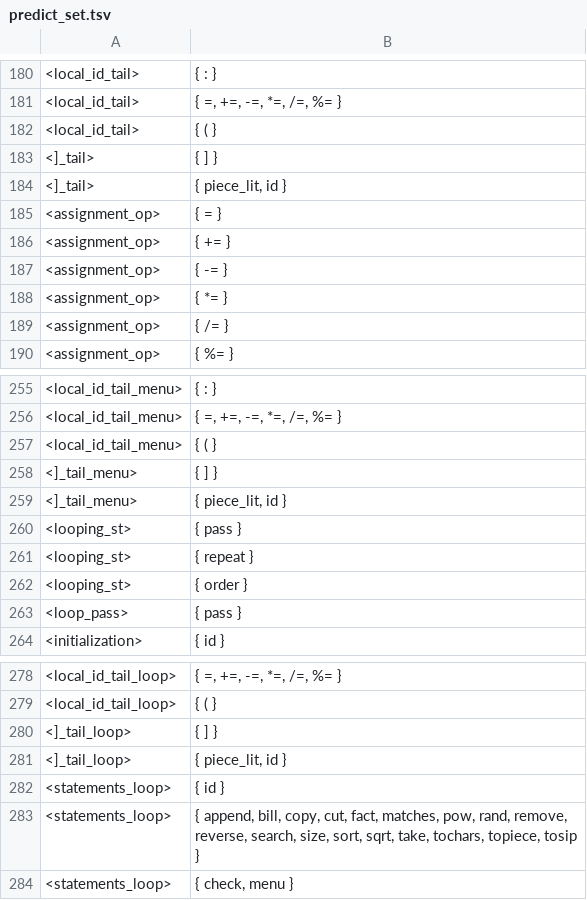
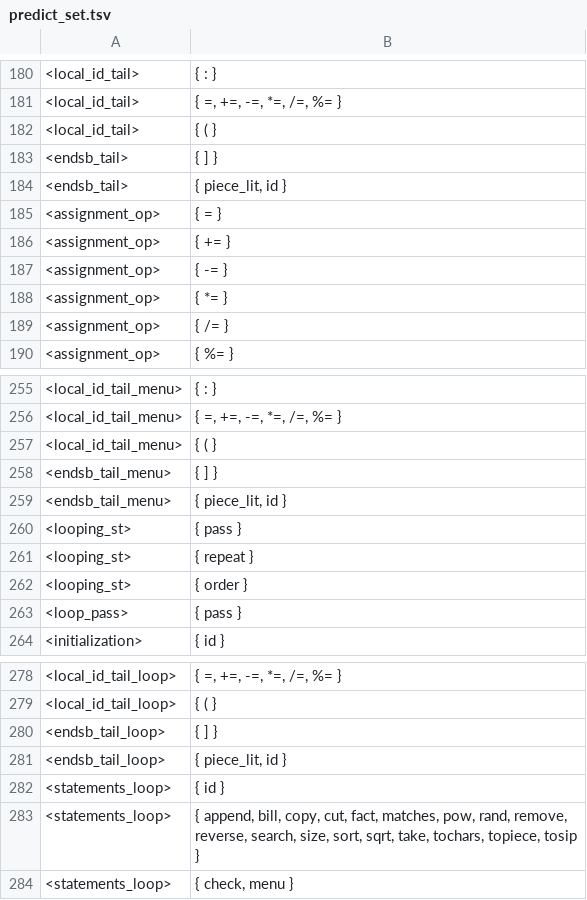
Before and after one commit to raphaelcatacutan/Platter, a TSV file: platter-compiler-sveltejs/static/python/app/utils/sources/predict_set.tsv, drawn as a sheet; only a part is shown, gaps mark what is left out.

```diff
--- a/platter-compiler-sveltejs/static/python/app/utils/sources/predict_set.tsv
+++ b/platter-compiler-sveltejs/static/python/app/utils/sources/predict_set.tsv
@@ -182,4 +182,4 @@
 <local_id_tail>	{ ( }
-<]_tail>	{ ] }
-<]_tail>	{ piece_lit, id }
+<endsb_tail>	{ ] }
+<endsb_tail>	{ piece_lit, id }
 <assignment_op>	{ = }
@@ -257,4 +257,4 @@
 <local_id_tail_menu>	{ ( }
-<]_tail_menu>	{ ] }
-<]_tail_menu>	{ piece_lit, id }
+<endsb_tail_menu>	{ ] }
+<endsb_tail_menu>	{ piece_lit, id }
 <looping_st>	{ pass }
@@ -279,4 +279,4 @@
 <local_id_tail_loop>	{ ( }
-<]_tail_loop>	{ ] }
-<]_tail_loop>	{ piece_lit, id }
+<endsb_tail_loop>	{ ] }
+<endsb_tail_loop>	{ piece_lit, id }
 <statements_loop>	{ id }
```
Also changed, not shown: platter-compiler-sveltejs/static/python/app/utils/sources/first_set.tsv, 4 other files.
